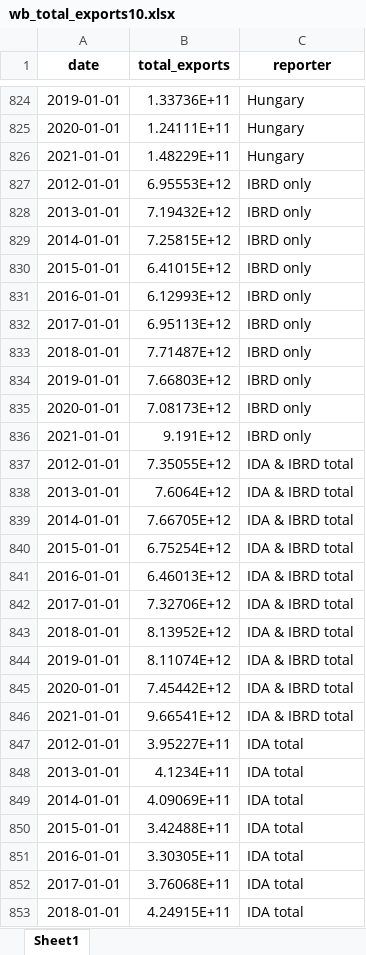
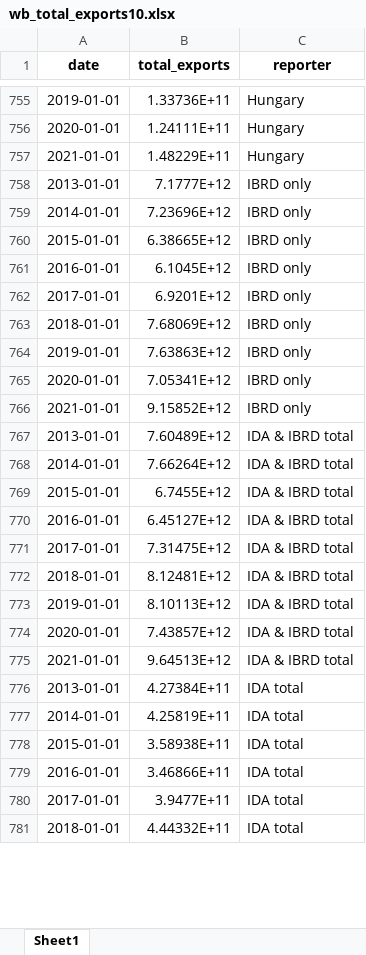
Before and after one commit to westonslayton/Economic-Sanctions-Research, an Excel workbook: data/wb_total_exports10.xlsx, sheet Sheet1, drawn as a sheet; only a part is shown, gaps mark what is left out; values as stored, in another font and other column widths than the file's, no borders; removed rows and columns are numbered as before the commit, all else as after; the diff covers the shown part only; the diff names each change by its address in the sheet, - before the commit and + after, or states it on an @@ line.

```diff
--- a/data/wb_total_exports10.xlsx (sheet Sheet1)
+++ b/data/wb_total_exports10.xlsx (sheet Sheet1)
-row 827: 2012-01-01 | 6.95553E+12 | IBRD only
-B758 (total_exports): 7.19432E+12
+B758 (total_exports): 7.1777E+12
-B759 (total_exports): 7.25815E+12
+B759 (total_exports): 7.23696E+12
-B760 (total_exports): 6.41015E+12
+B760 (total_exports): 6.38665E+12
-B761 (total_exports): 6.12993E+12
+B761 (total_exports): 6.1045E+12
-B762 (total_exports): 6.95113E+12
+B762 (total_exports): 6.9201E+12
-B763 (total_exports): 7.71487E+12
+B763 (total_exports): 7.68069E+12
-B764 (total_exports): 7.66803E+12
+B764 (total_exports): 7.63863E+12
-B765 (total_exports): 7.08173E+12
+B765 (total_exports): 7.05341E+12
-B766 (total_exports): 9.191E+12
+B766 (total_exports): 9.15852E+12
-row 837: 2012-01-01 | 7.35055E+12 | IDA & IBRD total
-B767 (total_exports): 7.6064E+12
+B767 (total_exports): 7.60489E+12
-B768 (total_exports): 7.66705E+12
+B768 (total_exports): 7.66264E+12
-B769 (total_exports): 6.75254E+12
+B769 (total_exports): 6.7455E+12
-B770 (total_exports): 6.46013E+12
+B770 (total_exports): 6.45127E+12
-B771 (total_exports): 7.32706E+12
+B771 (total_exports): 7.31475E+12
-B772 (total_exports): 8.13952E+12
+B772 (total_exports): 8.12481E+12
-B773 (total_exports): 8.11074E+12
+B773 (total_exports): 8.10113E+12
-B774 (total_exports): 7.45442E+12
+B774 (total_exports): 7.43857E+12
-B775 (total_exports): 9.66541E+12
+B775 (total_exports): 9.64513E+12
-row 847: 2012-01-01 | 3.95227E+11 | IDA total
-B776 (total_exports): 4.1234E+11
+B776 (total_exports): 4.27384E+11
-B777 (total_exports): 4.09069E+11
+B777 (total_exports): 4.25819E+11
-B778 (total_exports): 3.42488E+11
+B778 (total_exports): 3.58938E+11
-B779 (total_exports): 3.30305E+11
+B779 (total_exports): 3.46866E+11
-B780 (total_exports): 3.76068E+11
+B780 (total_exports): 3.9477E+11
-B781 (total_exports): 4.24915E+11
+B781 (total_exports): 4.44332E+11
```
Also changed, not shown: 43 added rows, 224 removed rows and 356 edited cells elsewhere in this sheet, data/comtrade_all_exports_2021A.xlsx, data/comtrade_total_exports_2021A.xlsx, 41 other files.
